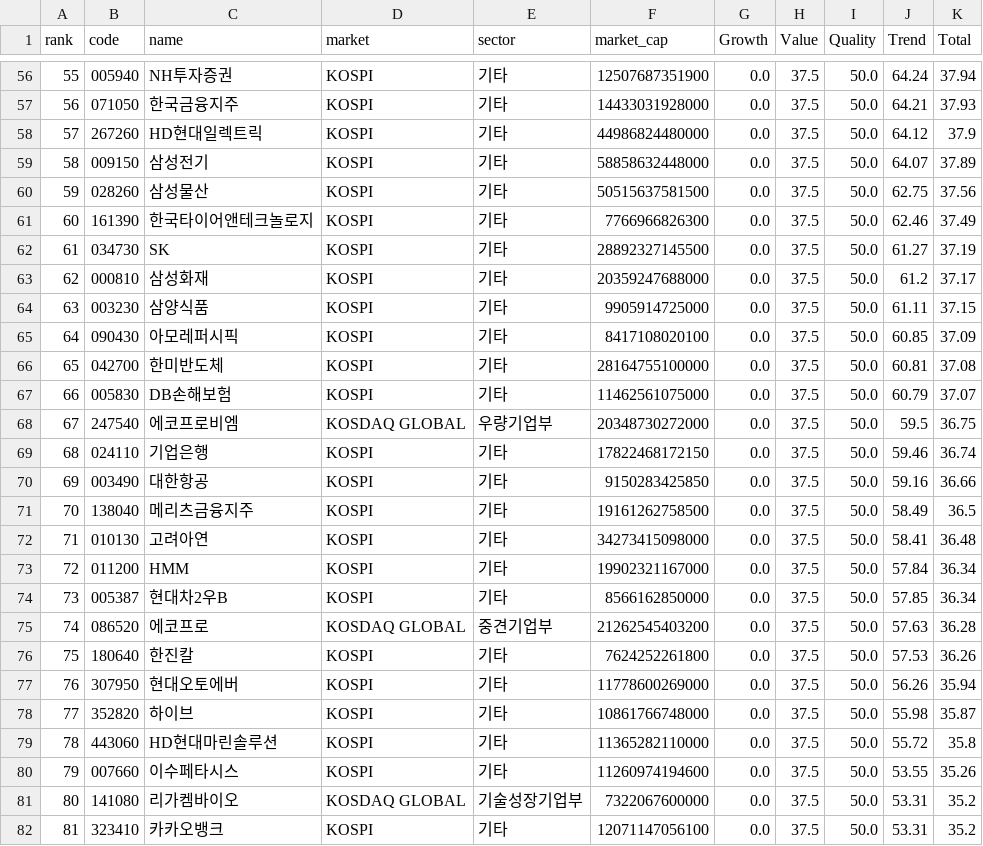
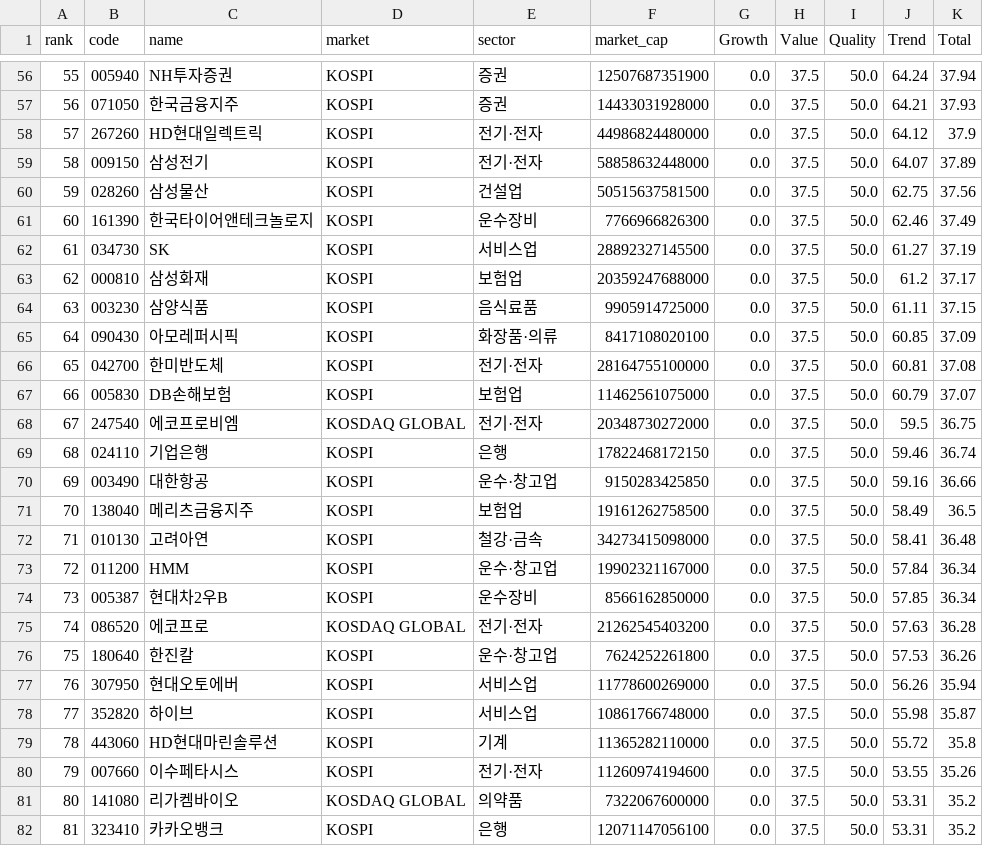
Before and after one commit to ksca1010-sys/quantlab-screener, a CSV file: output/stocks_top100.csv, drawn as a sheet; only a part is shown, gaps mark what is left out; the diff covers the shown part only.

```diff
--- a/output/stocks_top100.csv
+++ b/output/stocks_top100.csv
@@ -56,27 +56,27 @@
-55,005940,NH투자증권,KOSPI,기타,12507687351900,0.0,37.5,50.0,64.24,37.94
-56,071050,한국금융지주,KOSPI,기타,14433031928000,0.0,37.5,50.0,64.21,37.93
-57,267260,HD현대일렉트릭,KOSPI,기타,44986824480000,0.0,37.5,50.0,64.12,37.9
-58,009150,삼성전기,KOSPI,기타,58858632448000,0.0,37.5,50.0,64.07,37.89
-59,028260,삼성물산,KOSPI,기타,50515637581500,0.0,37.5,50.0,62.75,37.56
-60,161390,한국타이어앤테크놀로지,KOSPI,기타,7766966826300,0.0,37.5,50.0,62.46,37.49
-61,034730,SK,KOSPI,기타,28892327145500,0.0,37.5,50.0,61.27,37.19
-62,000810,삼성화재,KOSPI,기타,20359247688000,0.0,37.5,50.0,61.2,37.17
-63,003230,삼양식품,KOSPI,기타,9905914725000,0.0,37.5,50.0,61.11,37.15
-64,090430,아모레퍼시픽,KOSPI,기타,8417108020100,0.0,37.5,50.0,60.85,37.09
-65,042700,한미반도체,KOSPI,기타,28164755100000,0.0,37.5,50.0,60.81,37.08
-66,005830,DB손해보험,KOSPI,기타,11462561075000,0.0,37.5,50.0,60.79,37.07
-67,247540,에코프로비엠,KOSDAQ GLOBAL,우량기업부,20348730272000,0.0,37.5,50.0,59.5,36.75
-68,024110,기업은행,KOSPI,기타,17822468172150,0.0,37.5,50.0,59.46,36.74
-69,003490,대한항공,KOSPI,기타,9150283425850,0.0,37.5,50.0,59.16,36.66
-70,138040,메리츠금융지주,KOSPI,기타,19161262758500,0.0,37.5,50.0,58.49,36.5
-71,010130,고려아연,KOSPI,기타,34273415098000,0.0,37.5,50.0,58.41,36.48
-72,011200,HMM,KOSPI,기타,19902321167000,0.0,37.5,50.0,57.84,36.34
-73,005387,현대차2우B,KOSPI,기타,8566162850000,0.0,37.5,50.0,57.85,36.34
-74,086520,에코프로,KOSDAQ GLOBAL,중견기업부,21262545403200,0.0,37.5,50.0,57.63,36.28
-75,180640,한진칼,KOSPI,기타,7624252261800,0.0,37.5,50.0,57.53,36.26
-76,307950,현대오토에버,KOSPI,기타,11778600269000,0.0,37.5,50.0,56.26,35.94
-77,352820,하이브,KOSPI,기타,10861766748000,0.0,37.5,50.0,55.98,35.87
-78,443060,HD현대마린솔루션,KOSPI,기타,11365282110000,0.0,37.5,50.0,55.72,35.8
-79,007660,이수페타시스,KOSPI,기타,11260974194600,0.0,37.5,50.0,53.55,35.26
-80,141080,리가켐바이오,KOSDAQ GLOBAL,기술성장기업부,7322067600000,0.0,37.5,50.0,53.31,35.2
-81,323410,카카오뱅크,KOSPI,기타,12071147056100,0.0,37.5,50.0,53.31,35.2
+55,005940,NH투자증권,KOSPI,증권,12507687351900,0.0,37.5,50.0,64.24,37.94
+56,071050,한국금융지주,KOSPI,증권,14433031928000,0.0,37.5,50.0,64.21,37.93
+57,267260,HD현대일렉트릭,KOSPI,전기·전자,44986824480000,0.0,37.5,50.0,64.12,37.9
+58,009150,삼성전기,KOSPI,전기·전자,58858632448000,0.0,37.5,50.0,64.07,37.89
+59,028260,삼성물산,KOSPI,건설업,50515637581500,0.0,37.5,50.0,62.75,37.56
+60,161390,한국타이어앤테크놀로지,KOSPI,운수장비,7766966826300,0.0,37.5,50.0,62.46,37.49
+61,034730,SK,KOSPI,서비스업,28892327145500,0.0,37.5,50.0,61.27,37.19
+62,000810,삼성화재,KOSPI,보험업,20359247688000,0.0,37.5,50.0,61.2,37.17
+63,003230,삼양식품,KOSPI,음식료품,9905914725000,0.0,37.5,50.0,61.11,37.15
+64,090430,아모레퍼시픽,KOSPI,화장품·의류,8417108020100,0.0,37.5,50.0,60.85,37.09
+65,042700,한미반도체,KOSPI,전기·전자,28164755100000,0.0,37.5,50.0,60.81,37.08
+66,005830,DB손해보험,KOSPI,보험업,11462561075000,0.0,37.5,50.0,60.79,37.07
+67,247540,에코프로비엠,KOSDAQ GLOBAL,전기·전자,20348730272000,0.0,37.5,50.0,59.5,36.75
+68,024110,기업은행,KOSPI,은행,17822468172150,0.0,37.5,50.0,59.46,36.74
+69,003490,대한항공,KOSPI,운수·창고업,9150283425850,0.0,37.5,50.0,59.16,36.66
+70,138040,메리츠금융지주,KOSPI,보험업,19161262758500,0.0,37.5,50.0,58.49,36.5
+71,010130,고려아연,KOSPI,철강·금속,34273415098000,0.0,37.5,50.0,58.41,36.48
+72,011200,HMM,KOSPI,운수·창고업,19902321167000,0.0,37.5,50.0,57.84,36.34
+73,005387,현대차2우B,KOSPI,운수장비,8566162850000,0.0,37.5,50.0,57.85,36.34
+74,086520,에코프로,KOSDAQ GLOBAL,전기·전자,21262545403200,0.0,37.5,50.0,57.63,36.28
+75,180640,한진칼,KOSPI,운수·창고업,7624252261800,0.0,37.5,50.0,57.53,36.26
+76,307950,현대오토에버,KOSPI,서비스업,11778600269000,0.0,37.5,50.0,56.26,35.94
+77,352820,하이브,KOSPI,서비스업,10861766748000,0.0,37.5,50.0,55.98,35.87
+78,443060,HD현대마린솔루션,KOSPI,기계,11365282110000,0.0,37.5,50.0,55.72,35.8
+79,007660,이수페타시스,KOSPI,전기·전자,11260974194600,0.0,37.5,50.0,53.55,35.26
+80,141080,리가켐바이오,KOSDAQ GLOBAL,의약품,7322067600000,0.0,37.5,50.0,53.31,35.2
+81,323410,카카오뱅크,KOSPI,은행,12071147056100,0.0,37.5,50.0,53.31,35.2
```
Also changed, not shown: 73 edited cells elsewhere in this file, 1 other file.
